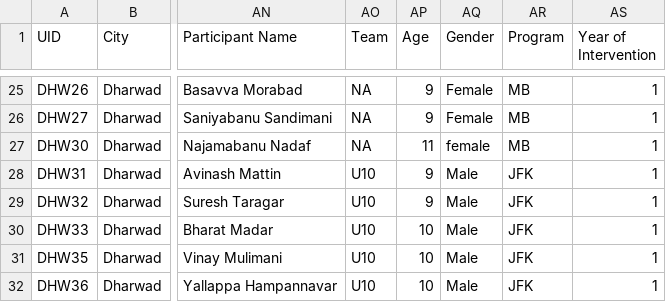
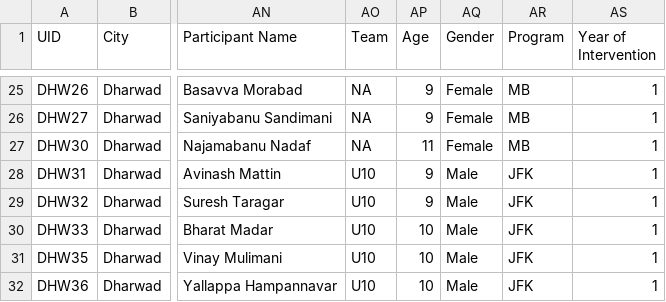
Before and after one commit to saadkhalid90/ELImpExp, a CSV file: baseEndLab.csv, drawn as a sheet; only a part is shown, gaps mark what is left out; the diff names each change by its address in the sheet, - before the commit and + after, or states it on an @@ line.

Commit message:
fix female in csv

```diff
--- a/baseEndLab.csv
+++ b/baseEndLab.csv
-AQ27 (Gender): female
+AQ27 (Gender): Female
```
